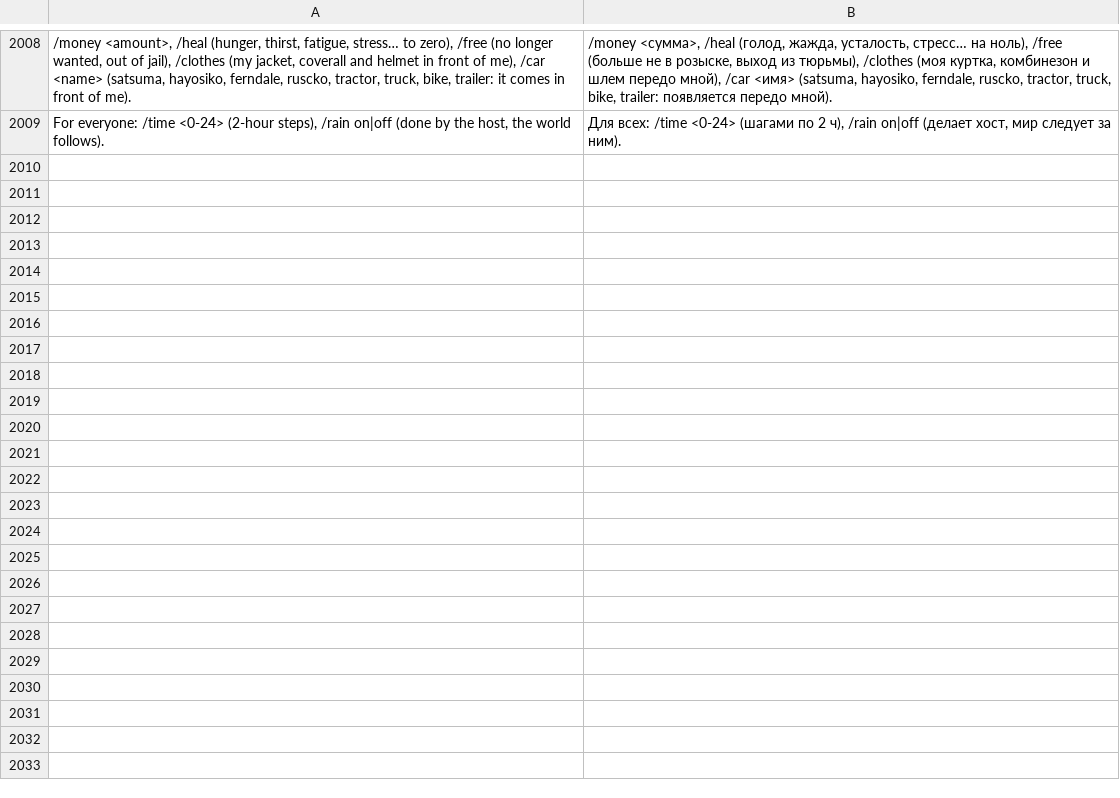
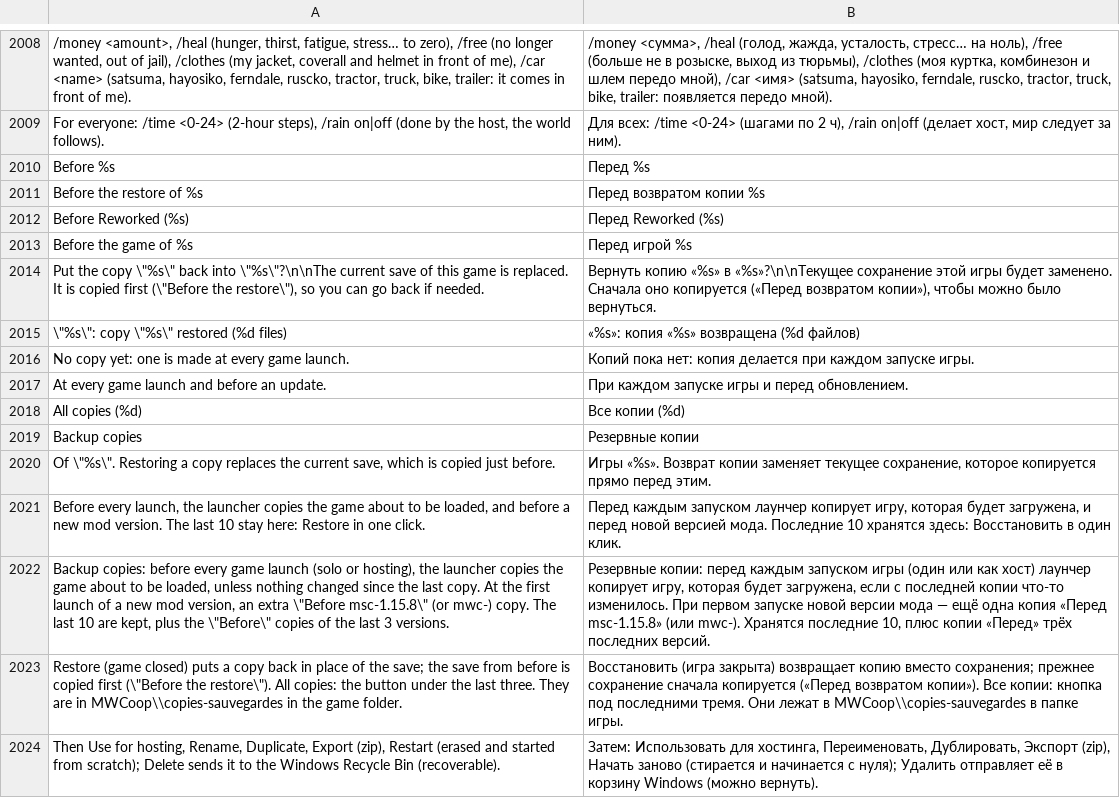
Before and after one commit to Parricidium/MWCoop, a TSV file: run/ru/ru_launcher.tsv, drawn as a sheet; only a part is shown, gaps mark what is left out; the diff names each change by its address in the sheet, - before the commit and + after, or states it on an @@ line.

```diff
--- a/run/ru/ru_launcher.tsv
+++ b/run/ru/ru_launcher.tsv
+row 2010: Before %s | Перед %s
+row 2011: Before the restore of %s | Перед возвратом копии %s
+row 2012: Before Reworked (%s) | Перед Reworked (%s)
+row 2013: Before the game of %s | Перед игрой %s
+row 2014: Put the copy \"%s\" back into \"%s\"?\n\nThe current save of this game is replaced. It is copied first (\"Before the restore\"), so you can go back if needed. | Вернуть копию «%s» в «%s»?\n\nТекущее сохранение этой игры будет заменено. Сначала оно копируется («Перед возвратом копии»), чтобы можно было вернуться.
+row 2015: \"%s\": copy \"%s\" restored (%d files) | «%s»: копия «%s» возвращена (%d файлов)
+row 2016: No copy yet: one is made at every game launch. | Копий пока нет: копия делается при каждом запуске игры.
+row 2017: At every game launch and before an update. | При каждом запуске игры и перед обновлением.
+row 2018: All copies (%d) | Все копии (%d)
+row 2019: Backup copies | Резервные копии
+row 2020: Of \"%s\". Restoring a copy replaces the current save, which is copied just before. | Игры «%s». Возврат копии заменяет текущее сохранение, которое копируется прямо перед этим.
+row 2021: Before every launch, the launcher copies the game about to be loaded, and before a new mod version. The last 10 stay here: Restore in one click. | Перед каждым запуском лаунчер копирует игру, которая будет загружена, и перед новой версией мода. Последние 10 хранятся здесь: Восстановить в один клик.
+row 2022: Backup copies: before every game launch (solo or hosting), the launcher copies the game about to be loaded, unless nothing changed since the last copy. At the first launch of a new mod version, an extra \"Before msc-1.15.8\" (or mwc-) copy. The last 10 are kept, plus the \"Before\" copies of the last 3 versions. | Резервные копии: перед каждым запуском игры (один или как хост) лаунчер копирует игру, которая будет загружена, если с последней копии что-то изменилось. При первом запуске новой версии мода — ещё одна копия «Перед msc-1.15.8» (или mwc-). Хранятся последние 10, плюс копии «Перед» трёх последних версий.
+row 2023: Restore (game closed) puts a copy back in place of the save; the save from before is copied first (\"Before the restore\"). All copies: the button under the last three. They are in MWCoop\\copies-sauvegardes in the game folder. | Восстановить (игра закрыта) возвращает копию вместо сохранения; прежнее сохранение сначала копируется («Перед возвратом копии»). Все копии: кнопка под последними тремя. Они лежат в MWCoop\\copies-sauvegardes в папке игры.
+row 2024: Then Use for hosting, Rename, Duplicate, Export (zip), Restart (erased and started from scratch); Delete sends it to the Windows Recycle Bin (recoverable). | Затем: Использовать для хостинга, Переименовать, Дублировать, Экспорт (zip), Начать заново (стирается и начинается с нуля); Удалить отправляет её в корзину Windows (можно вернуть).
```
Also changed, not shown: run/ar/ar_launcher.tsv, 8 other files.
